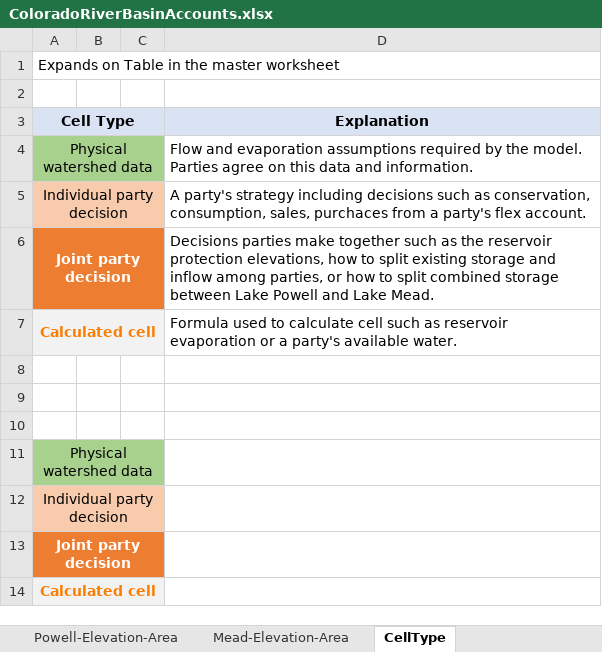
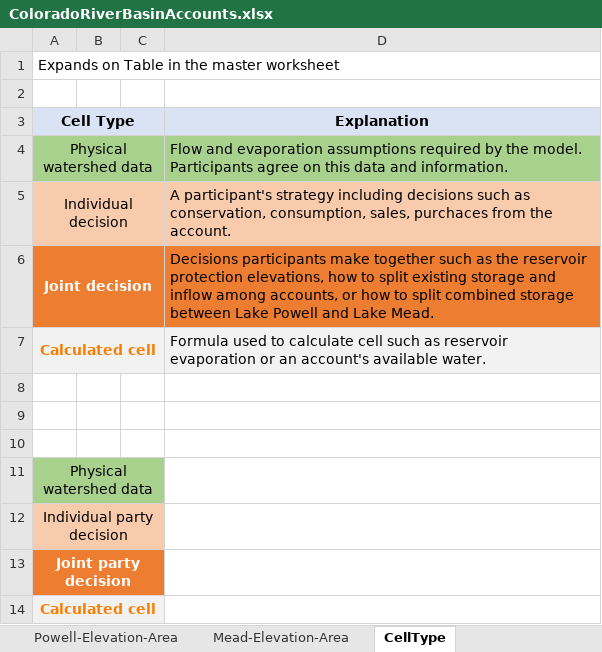
Before and after one commit to dzeke/ColoradoRiverCoding, an Excel workbook: ModelMusings/ColoradoRiverBasinAccounts.xlsx, sheet CellType, drawn as a sheet; values as stored, in another font and other column widths than the file's, no borders; the diff names each change by its address in the sheet, - before the commit and + after, or states it on an @@ line.

Commit message:
Update Model Guide with participants not parties. Other editing too.

```diff
--- a/ModelMusings/ColoradoRiverBasinAccounts.xlsx (sheet CellType)
+++ b/ModelMusings/ColoradoRiverBasinAccounts.xlsx (sheet CellType)
-D4 (Explanation): …the model. Parties agree on…
+D4 (Explanation): …the model. Participants agree on…
-D4 fill: none
+D4 fill: #A9D18E
-A5 (Cell Type): Individual party decision
+A5 (Cell Type): Individual decision
-D5 (Explanation): A party's strategy including decisions such as conservation, consumption, sales, purchaces from a party's flex account.
+D5 (Explanation): A participant's strategy including decisions such as conservation, consumption, sales, purchaces from the account.
-D5 fill: none
+D5 fill: #F8CBAD
-A6 (Cell Type): Joint party decision
+A6 (Cell Type): Joint decision
-D6 (Explanation): Decisions parties make together such as the reservoir protection elevations, how to split existing storage and inflow among parties, or how…
+D6 (Explanation): Decisions participants make together such as the reservoir protection elevations, how to split existing storage and inflow among accounts, or how…
-D6 fill: none
+D6 fill: #ED7D31
-D7 (Explanation): …evaporation or a party's available water.
+D7 (Explanation): …evaporation or an account's available water.
-D7 fill: none
+D7 fill: #F2F2F2
```
Also changed, not shown: sheet Master, sheet Master-LawOfRiver, 500PlusPlan/500PlusPlanCosts.xlsx, 7 other files.
